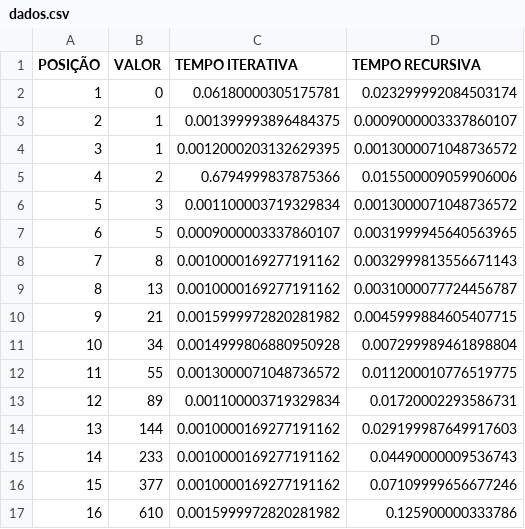
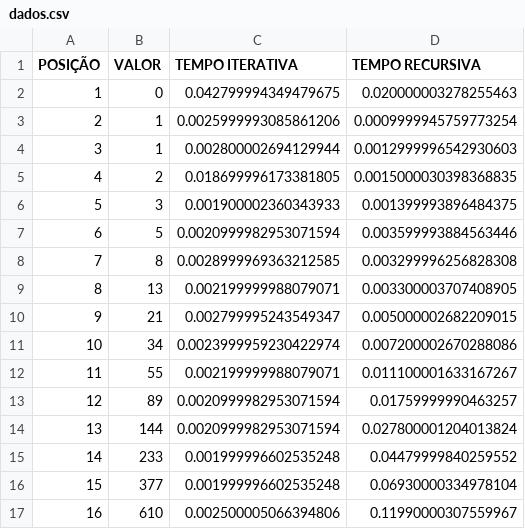
Before and after one commit to arthurteixeira/Fibonacci, a CSV file: dados.csv, drawn as a sheet; only a part is shown; the diff covers the shown part only.

```diff
--- a/dados.csv
+++ b/dados.csv
@@ -1,17 +1,17 @@
 POSIÇÃO,VALOR,TEMPO ITERATIVA,TEMPO RECURSIVA
-1,0,0.06180000305175781,0.023299992084503174
-2,1,0.001399993896484375,0.0009000003337860107
-3,1,0.0012000203132629395,0.0013000071048736572
-4,2,0.6794999837875366,0.015500009059906006
-5,3,0.001100003719329834,0.0013000071048736572
-6,5,0.0009000003337860107,0.0031999945640563965
-7,8,0.0010000169277191162,0.0032999813556671143
-8,13,0.0010000169277191162,0.0031000077724456787
-9,21,0.0015999972820281982,0.0045999884605407715
-10,34,0.0014999806880950928,0.007299989461898804
-11,55,0.0013000071048736572,0.011200010776519775
-12,89,0.001100003719329834,0.01720002293586731
-13,144,0.0010000169277191162,0.029199987649917603
-14,233,0.0010000169277191162,0.04490000009536743
-15,377,0.0010000169277191162,0.07109999656677246
-16,610,0.0015999972820281982,0.125900000333786
+1,0,0.042799994349479675,0.020000003278255463
+2,1,0.0025999993085861206,0.0009999945759773254
+3,1,0.002800002694129944,0.0012999996542930603
+4,2,0.018699996173381805,0.0015000030398368835
+5,3,0.001900002360343933,0.001399993896484375
+6,5,0.0020999982953071594,0.003599993884563446
+7,8,0.0028999969363212585,0.003299996256828308
+8,13,0.002199999988079071,0.003300003707408905
+9,21,0.002799995243549347,0.005000002682209015
+10,34,0.0023999959230422974,0.007200002670288086
+11,55,0.002199999988079071,0.011100001633167267
+12,89,0.0020999982953071594,0.01759999990463257
+13,144,0.0020999982953071594,0.027800001204013824
+14,233,0.001999996602535248,0.04479999840259552
+15,377,0.001999996602535248,0.06930000334978104
+16,610,0.002500005066394806,0.11990000307559967
```
Also changed, not shown: 22 added rows and 8 edited cells elsewhere in this file, 4 other files.
